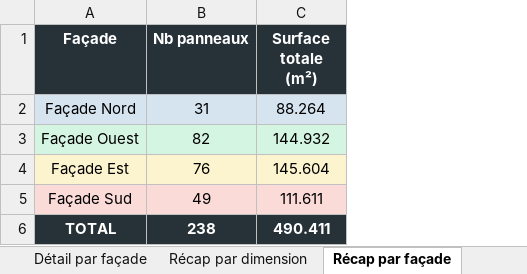
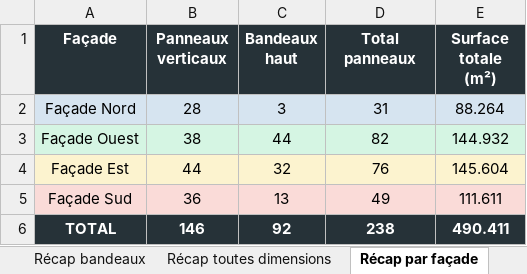
Before and after one commit to Elite-Mage/Calpinage, an Excel workbook: Panneaux_Trespa.xlsx, sheet Récap par façade, drawn as a sheet; values as stored, in another font and other column widths than the file's, no borders; addresses are those after the commit; the diff names each change by its address in the sheet, - before the commit and + after, or states it on an @@ line.

```diff
--- a/Panneaux_Trespa.xlsx (sheet Récap par façade)
+++ b/Panneaux_Trespa.xlsx (sheet Récap par façade)
+sheet tab: Récap bandeaux
+sheet tab: Récap toutes dimensions
+column B (Panneaux verticaux), rows 2-6: 28 | 38 | 44 | 36 | 146
+column C (Bandeaux haut), rows 2-6: 3 | 44 | 32 | 13 | 92
-D1: Nb panneaux
+D1: Total panneaux
```
Also changed, not shown: sheet Bandeaux haut horizontaux, sheet Panneaux verticaux, other sheet tabs.
